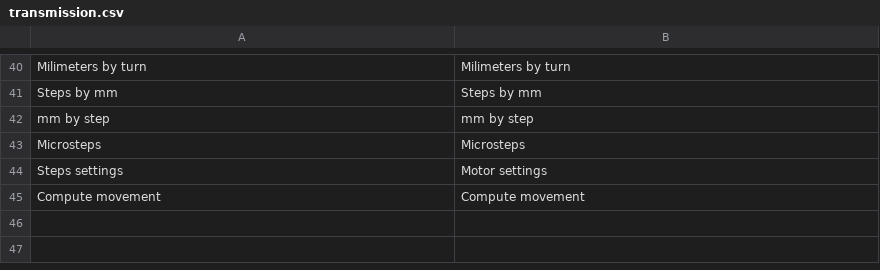
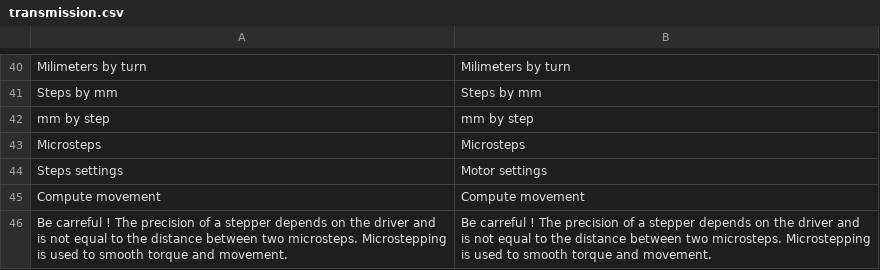
Before and after one commit to guillaume55/MecaWeb, a CSV file: translation/en/transmission.csv, drawn as a sheet; only a part is shown, gaps mark what is left out.

```diff
--- a/translation/en/transmission.csv
+++ b/translation/en/transmission.csv
@@ -45 +45,2 @@ Steps settings,Motor settings
 Compute movement,Compute movement
+Be carreful ! The precision of a stepper depends on the driver and is not equal to the distance between two microsteps. Microstepping is used to smooth torque and movement.,Be carreful ! The precision of a stepper depends on the driver and is not equal to the distance between two microsteps. Microstepping is used to smooth torque and movement.
```
Also changed, not shown: translation/fr/transmission.csv, 1 other file.
